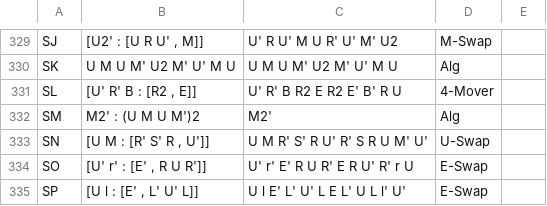
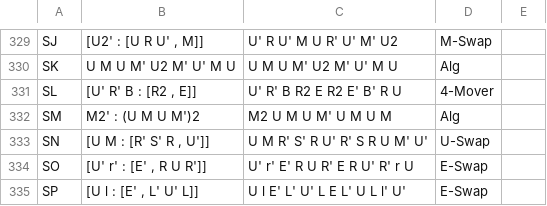
Before and after one commit to JoshTomlin/JBLD, a CSV file: website/src/data/edges.csv, drawn as a sheet; only a part is shown, gaps mark what is left out; the diff covers the shown part only.

```diff
--- a/website/src/data/edges.csv
+++ b/website/src/data/edges.csv
@@ -331,3 +331,3 @@ SK,U M U M' U2 M' U' M U,U M U M' U2 M' U' M U,Alg,
 SL,"[U' R' B : [R2 , E]]",U' R' B R2 E R2 E' B' R U,4-Mover,
-SM,M2' : (U M U M')2,M2',Alg,
+SM,M2' : (U M U M')2,M2 U M U M' U M U M,Alg,
 SN,"[U M : [R' S' R , U']]",U M R' S' R U' R' S R U M' U',U-Swap,
```
Also changed, not shown: 7 edited cells elsewhere in this file, 3 other files.
